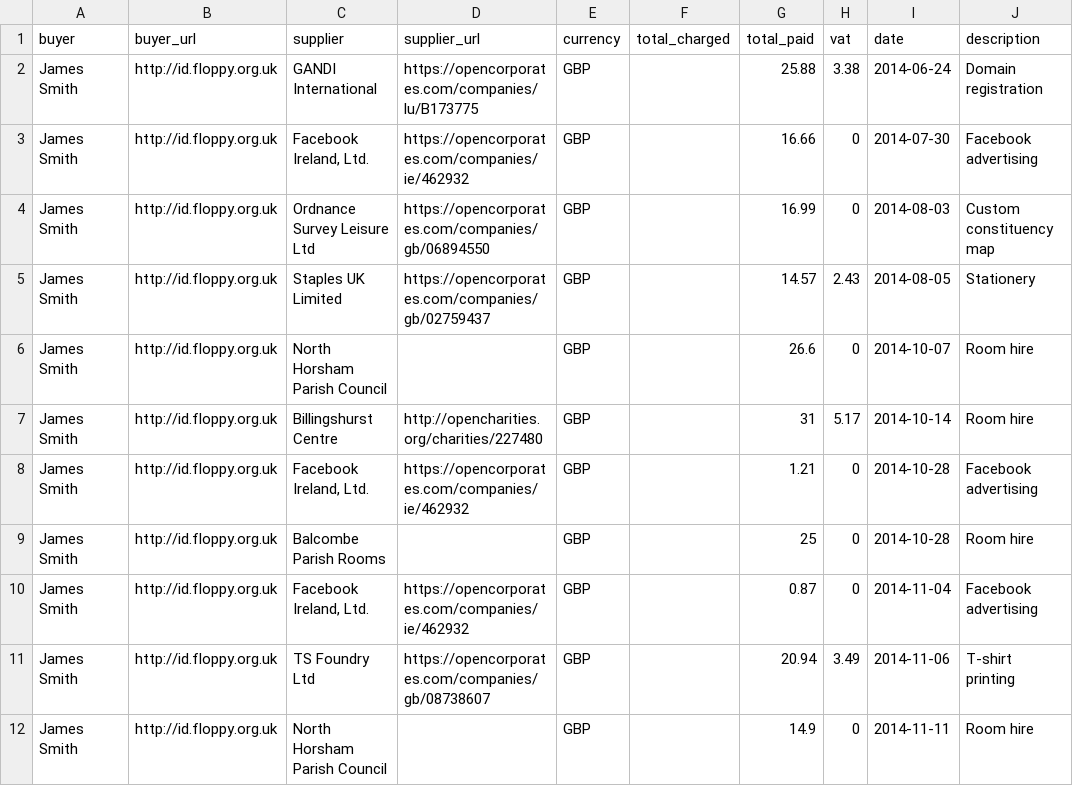
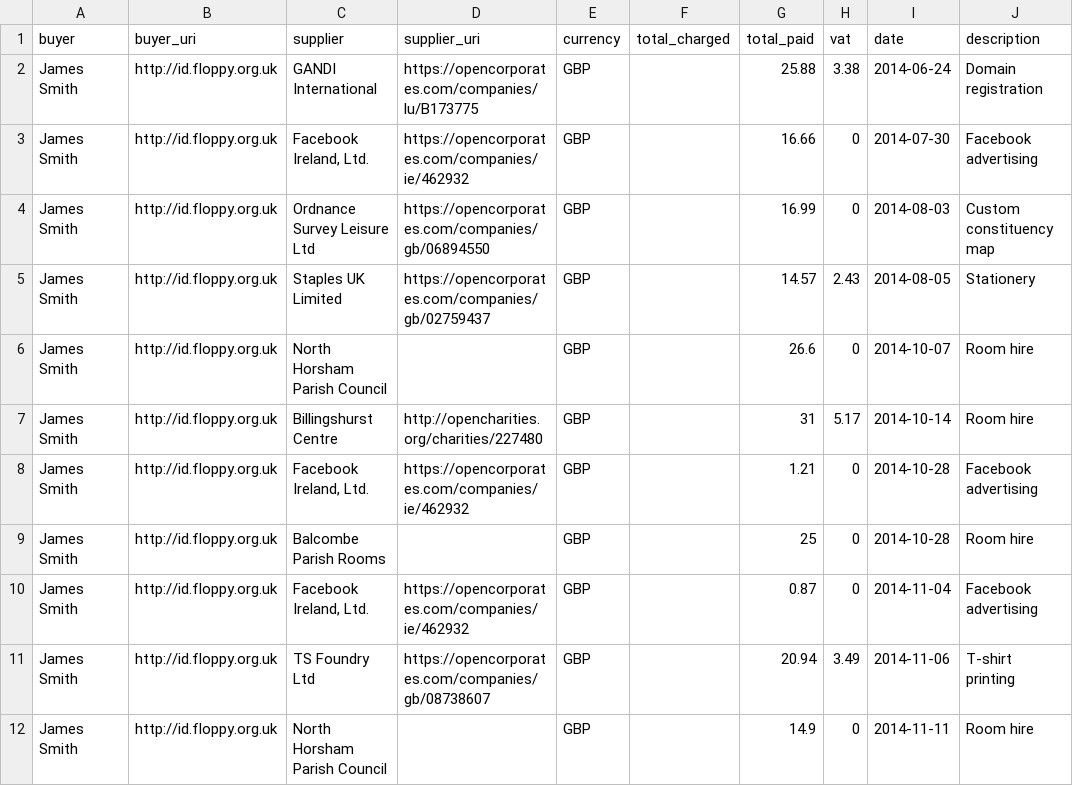
Before and after one commit to SomethingNewUK/finances, a CSV file: horsham/expenditure.csv, drawn as a sheet; only a part is shown; the diff names each change by its address in the sheet, - before the commit and + after, or states it on an @@ line.

```diff
--- a/horsham/expenditure.csv
+++ b/horsham/expenditure.csv
-B1: buyer_url
+B1: buyer_uri
-D1: supplier_url
+D1: supplier_uri
```
Also changed, not shown: national/expenditure.csv, 3 other files.
